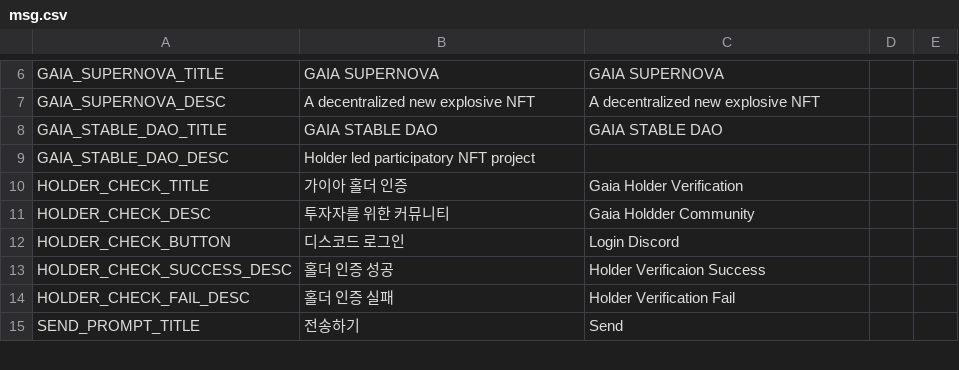
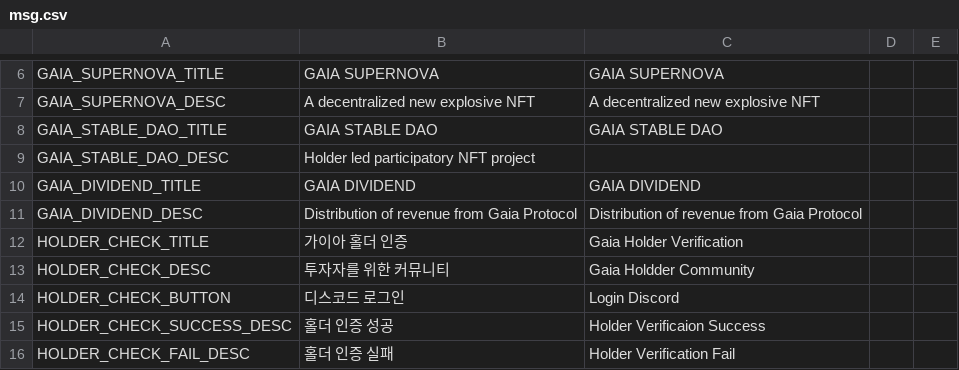
Before and after one commit to gaiaprotocol-v1/gaia-protocol-app-old, a CSV file: docs/msg.csv, drawn as a sheet; only a part is shown, gaps mark what is left out; the shorter side is filled out with more unchanged rows; the diff names each change by its address in the sheet, - before the commit and + after, or states it on an @@ line.

Commit message:
feat: dividend

```diff
--- a/docs/msg.csv
+++ b/docs/msg.csv
+row 10: GAIA_DIVIDEND_TITLE | GAIA DIVIDEND | GAIA DIVIDEND
+row 11: GAIA_DIVIDEND_DESC | Distribution of revenue from Gaia Protocol | Distribution of revenue from Gaia Protocol
```
Also changed, not shown: 6 other files.
